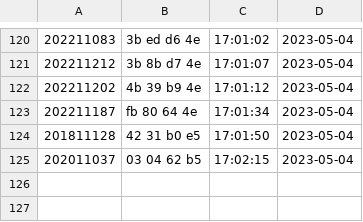
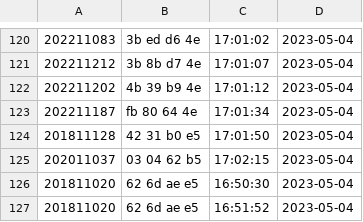
Before and after one commit to munjkim/rasberrypi_nfc, a CSV file: data/card_data_2023-05-04.csv, drawn as a sheet; only a part is shown, gaps mark what is left out.

```diff
--- a/data/card_data_2023-05-04.csv
+++ b/data/card_data_2023-05-04.csv
@@ -125 +125,3 @@
 202011037,03  04  62  b5  ,17:02:15,2023-05-04
+201811020,62  6d  ae  e5  ,16:50:30,2023-05-04
+201811020,62  6d  ae  e5  ,16:51:52,2023-05-04
```
Also changed, not shown: 1 other file.
